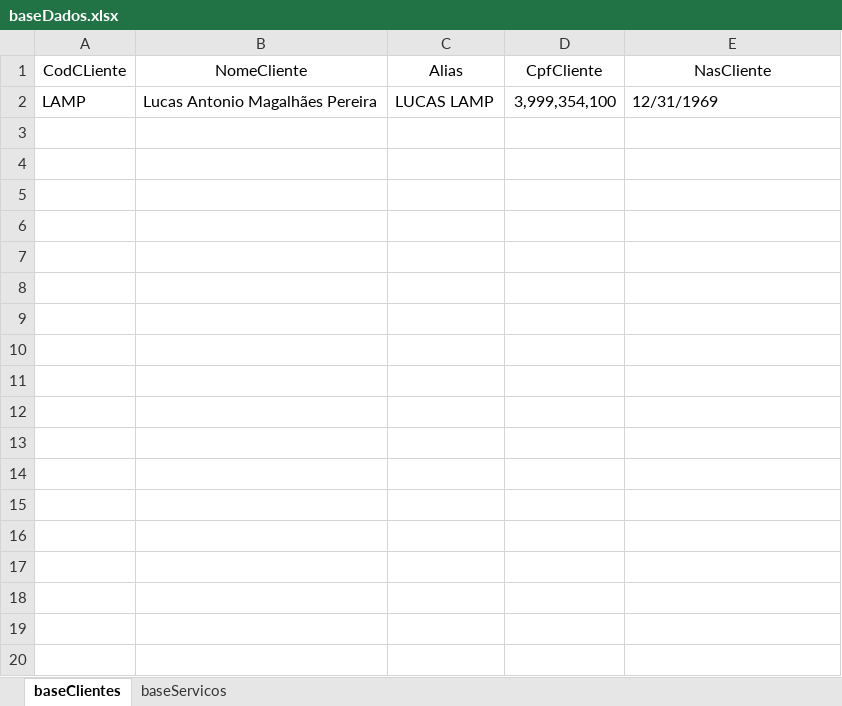
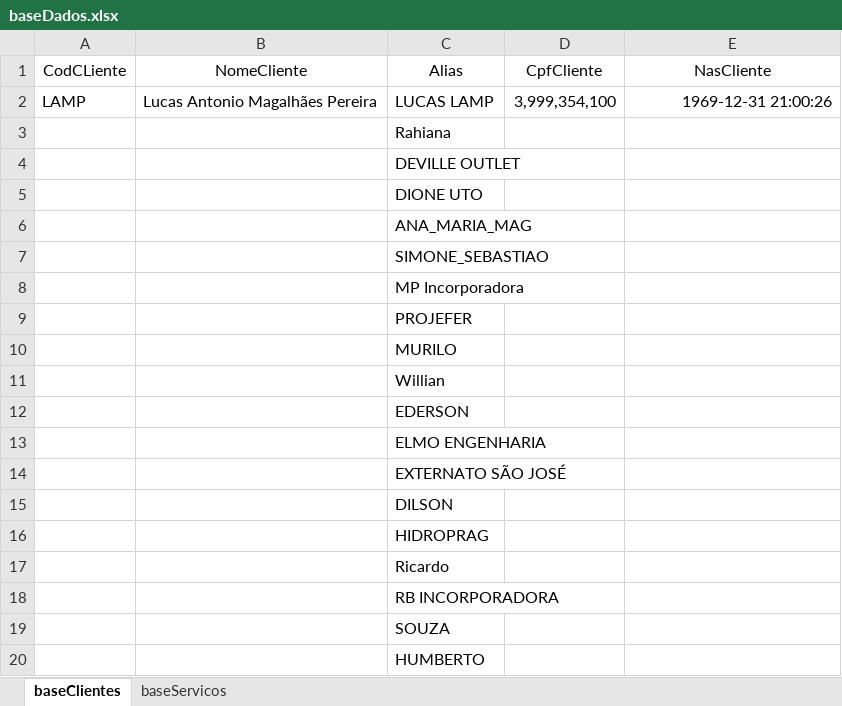
Before and after one commit to LAMP-LUCAS/foton, an Excel workbook: foton_system/foton_make/testes/baseDados.xlsx, sheet baseClientes, drawn as a sheet; only a part is shown; values as stored, in another font and other column widths than the file's, no borders; the diff covers the shown part only; the diff names each change by its address in the sheet, - before the commit and + after, or states it on an @@ line.

Commit message:
Teste na base real e correção do envio dos feedbacks

```diff
--- a/foton_system/foton_make/testes/baseDados.xlsx (sheet baseClientes)
+++ b/foton_system/foton_make/testes/baseDados.xlsx (sheet baseClientes)
-E2 (NasCliente): 12/31/1969
+E2 (NasCliente): 1969-12-31 21:00:26
-E2 alignment: left
+E2 alignment: right
+row 3:  |  | Rahiana
+row 4:  |  | DEVILLE OUTLET
+row 5:  |  | DIONE UTO
+row 6:  |  | ANA_MARIA_MAG
+row 7:  |  | SIMONE_SEBASTIAO
+row 8:  |  | MP Incorporadora
+row 9:  |  | PROJEFER
+row 10:  |  | MURILO
+row 11:  |  | Willian
+row 12:  |  | EDERSON
+row 13:  |  | ELMO ENGENHARIA
+row 14:  |  | EXTERNATO SÃO JOSÉ
+row 15:  |  | DILSON
+row 16:  |  | HIDROPRAG
+row 17:  |  | Ricardo
+row 18:  |  | RB INCORPORADORA
+row 19:  |  | SOUZA
+row 20:  |  | HUMBERTO
```
Also changed, not shown: 18 added rows elsewhere in this sheet, sheet baseServicos, 4 other files.
